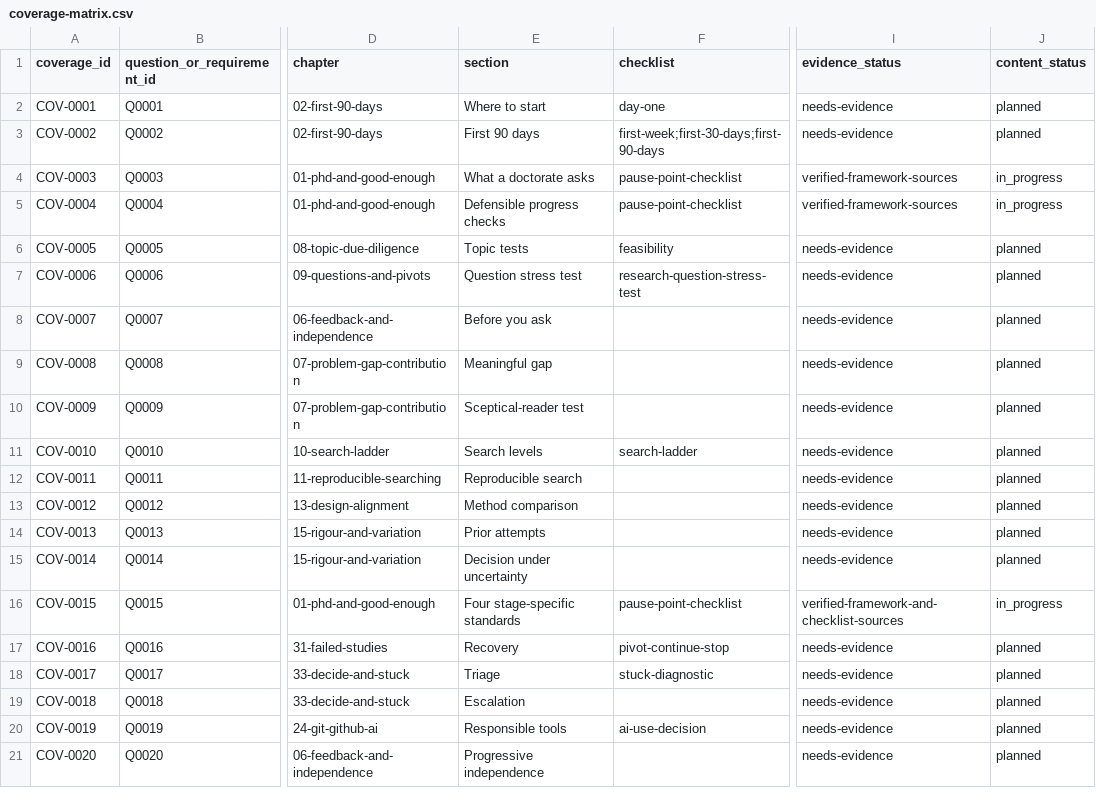
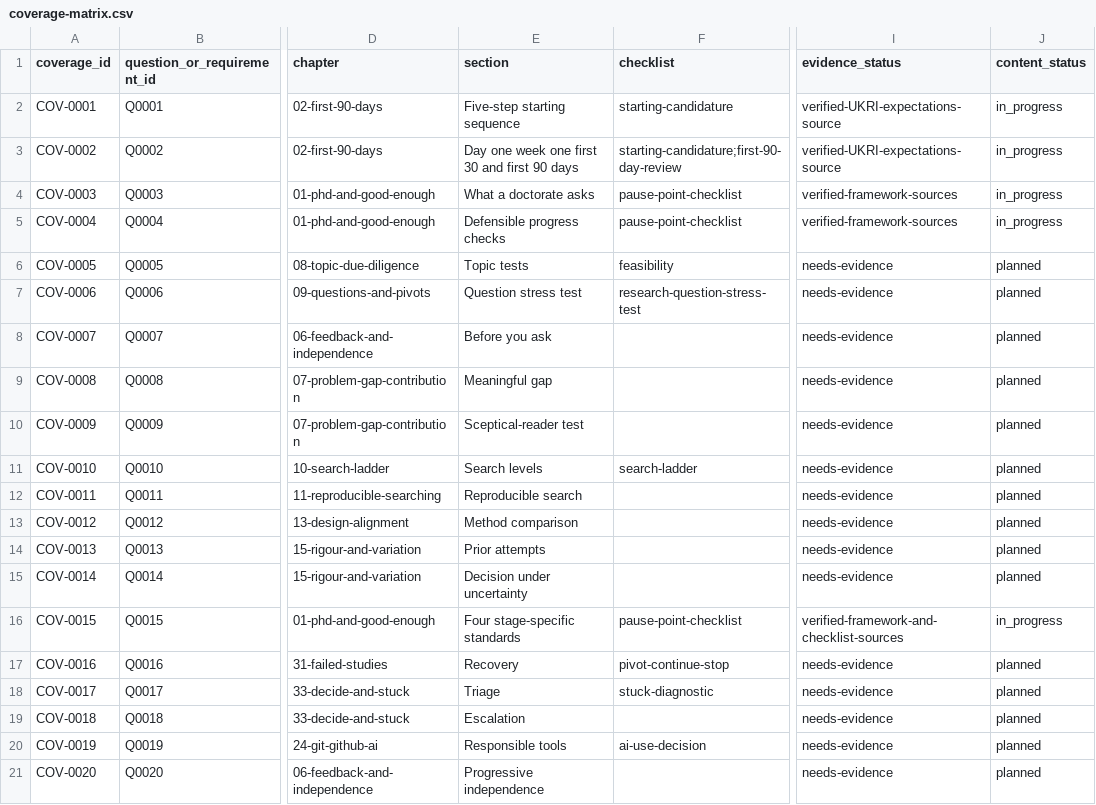
Before and after one commit to hareshsuppiah/handbook-for-the-recently-enrolled, a CSV file: research/coverage-matrix.csv, drawn as a sheet; only a part is shown, gaps mark what is left out; the diff names each change by its address in the sheet, - before the commit and + after, or states it on an @@ line.

```diff
--- a/research/coverage-matrix.csv
+++ b/research/coverage-matrix.csv
-E2 (section): Where to start
+E2 (section): Five-step starting sequence
-F2 (checklist): day-one
+F2 (checklist): starting-candidature
-I2:I3 (evidence_status): needs-evidence
+I2:I3 (evidence_status): verified-UKRI-expectations-source
-J2:J3 (content_status): planned
+J2:J3 (content_status): in_progress
-E3 (section): First 90 days
+E3 (section): Day one week one first 30 and first 90 days
-F3 (checklist): first-week;first-30-days;first-90-days
+F3 (checklist): starting-candidature;first-90-day-review
```
Also changed, not shown: planning/requirements-checklist.csv, research/source-register.csv, 5 other files.
